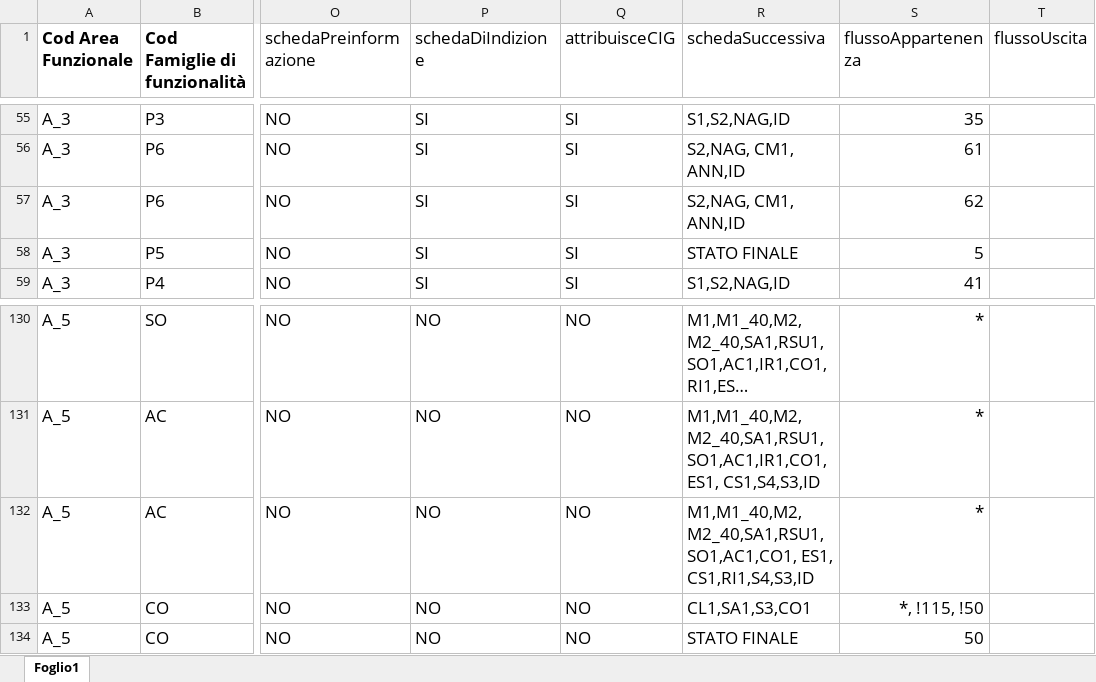
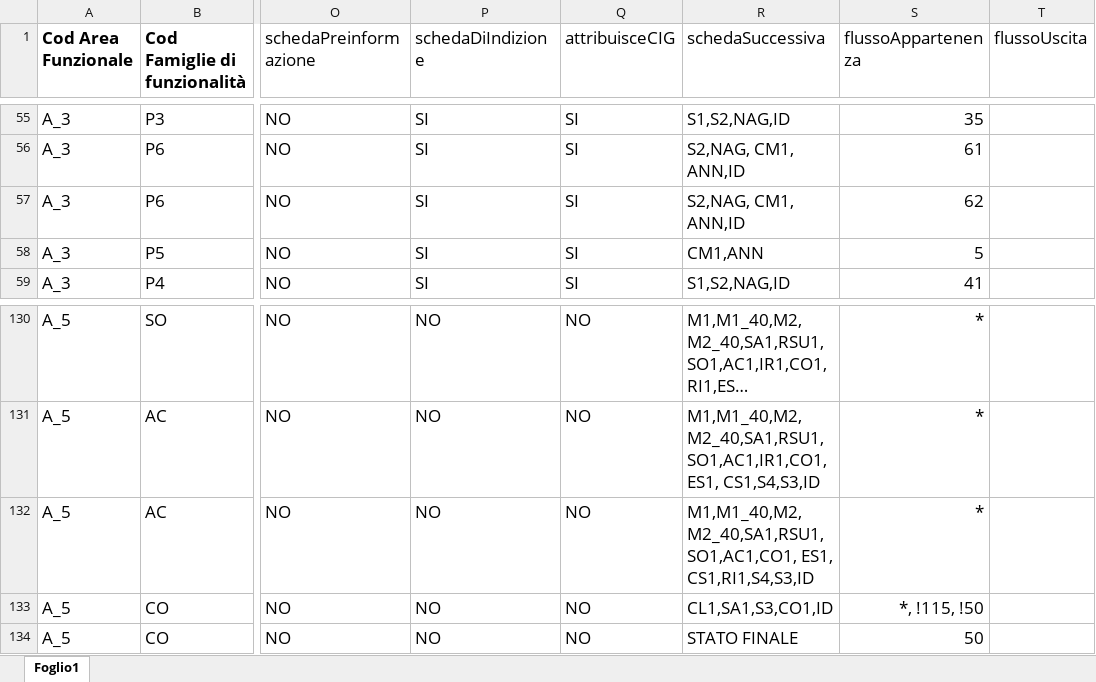
Before and after one commit to anticorruzione-test/npa, an Excel workbook: docs/orchestratore/schema-cronologia-schede.xlsx, sheet Foglio1, drawn as a sheet; only a part is shown, gaps mark what is left out; long unchanged cells end in …; values as stored, in another font and other column widths than the file's, no borders; the diff names each change by its address in the sheet, - before the commit and + after, or states it on an @@ line.

Commit message:
RIGA P5: colonna R: tolto STATO FINALE, rimesse CM1, ANN. RIGA CO1: colonna R: aggiunta ID come scheda successiva

```diff
--- a/docs/orchestratore/schema-cronologia-schede.xlsx (sheet Foglio1)
+++ b/docs/orchestratore/schema-cronologia-schede.xlsx (sheet Foglio1)
-R58 (schedaSuccessiva): STATO FINALE
+R58 (schedaSuccessiva): CM1,ANN
-R133 (schedaSuccessiva): CL1,SA1,S3,CO1
+R133 (schedaSuccessiva): CL1,SA1,S3,CO1,ID
```
